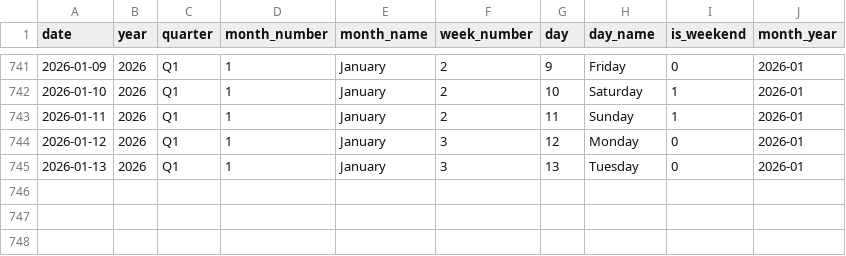
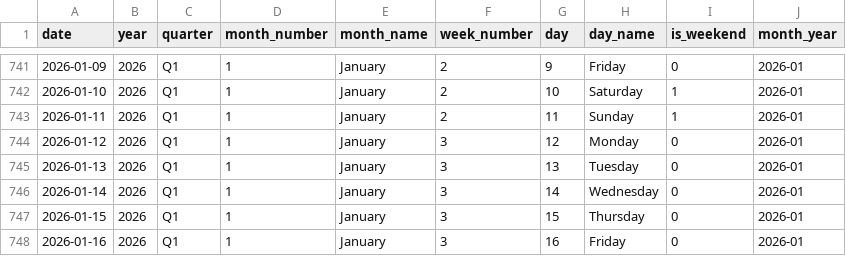
Before and after one commit to sakib075009/Automated-Business-Intelligence-and-Sales-Forecasting, a CSV file: data/raw/dim_date.csv, drawn as a sheet; only a part is shown, gaps mark what is left out; the diff names each change by its address in the sheet, - before the commit and + after, or states it on an @@ line.

```diff
--- a/data/raw/dim_date.csv
+++ b/data/raw/dim_date.csv
+row 746: 2026-01-14 | 2026 | Q1 | 1 | January | 3 | 14 | Wednesday | 0 | 2026-01
+row 747: 2026-01-15 | 2026 | Q1 | 1 | January | 3 | 15 | Thursday | 0 | 2026-01
+row 748: 2026-01-16 | 2026 | Q1 | 1 | January | 3 | 16 | Friday | 0 | 2026-01
```
Also changed, not shown: 2 other files.
